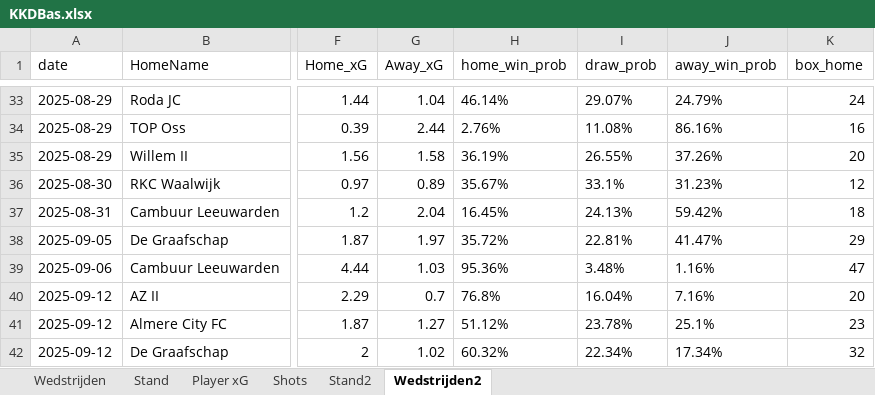
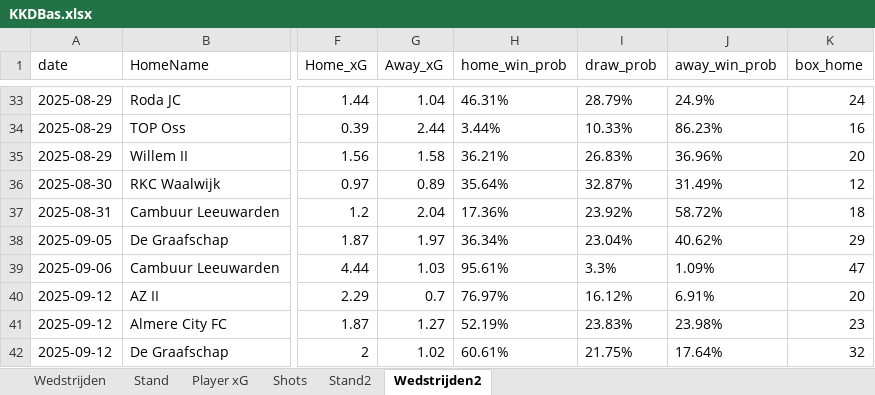
Before and after one commit to RobinKoetsier/plotrepo, an Excel workbook: data/KKDBas.xlsx, sheet Wedstrijden2, drawn as a sheet; only a part is shown, gaps mark what is left out; values as stored, in another font and other column widths than the file's, no borders; the diff covers the shown part only; the diff names each change by its address in the sheet, - before the commit and + after, or states it on an @@ line.

```diff
--- a/data/KKDBas.xlsx (sheet Wedstrijden2)
+++ b/data/KKDBas.xlsx (sheet Wedstrijden2)
-H33 (home_win_prob): 46.14%
+H33 (home_win_prob): 46.31%
-I33 (draw_prob): 29.07%
+I33 (draw_prob): 28.79%
-J33 (away_win_prob): 24.79%
+J33 (away_win_prob): 24.9%
-H34 (home_win_prob): 2.76%
+H34 (home_win_prob): 3.44%
-I34 (draw_prob): 11.08%
+I34 (draw_prob): 10.33%
-J34 (away_win_prob): 86.16%
+J34 (away_win_prob): 86.23%
-H35 (home_win_prob): 36.19%
+H35 (home_win_prob): 36.21%
-I35 (draw_prob): 26.55%
+I35 (draw_prob): 26.83%
-J35 (away_win_prob): 37.26%
+J35 (away_win_prob): 36.96%
-H36 (home_win_prob): 35.67%
+H36 (home_win_prob): 35.64%
-I36 (draw_prob): 33.1%
+I36 (draw_prob): 32.87%
-J36 (away_win_prob): 31.23%
+J36 (away_win_prob): 31.49%
-H37 (home_win_prob): 16.45%
+H37 (home_win_prob): 17.36%
-I37 (draw_prob): 24.13%
+I37 (draw_prob): 23.92%
-J37 (away_win_prob): 59.42%
+J37 (away_win_prob): 58.72%
-H38 (home_win_prob): 35.72%
+H38 (home_win_prob): 36.34%
-I38 (draw_prob): 22.81%
+I38 (draw_prob): 23.04%
-J38 (away_win_prob): 41.47%
+J38 (away_win_prob): 40.62%
-H39 (home_win_prob): 95.36%
+H39 (home_win_prob): 95.61%
-I39 (draw_prob): 3.48%
+I39 (draw_prob): 3.3%
-J39 (away_win_prob): 1.16%
+J39 (away_win_prob): 1.09%
-H40 (home_win_prob): 76.8%
+H40 (home_win_prob): 76.97%
-I40 (draw_prob): 16.04%
+I40 (draw_prob): 16.12%
-J40 (away_win_prob): 7.16%
+J40 (away_win_prob): 6.91%
-H41 (home_win_prob): 51.12%
+H41 (home_win_prob): 52.19%
-I41 (draw_prob): 23.78%
+I41 (draw_prob): 23.83%
-J41 (away_win_prob): 25.1%
+J41 (away_win_prob): 23.98%
-H42 (home_win_prob): 60.32%
+H42 (home_win_prob): 60.61%
-I42 (draw_prob): 22.34%
+I42 (draw_prob): 21.75%
-J42 (away_win_prob): 17.34%
+J42 (away_win_prob): 17.64%
```
Also changed, not shown: 996 edited cells elsewhere in this sheet, sheet Shots, sheet Player xG, sheet Wedstrijden, sheet Stand2, sheet Stand, data/KKD2526.xlsx.
